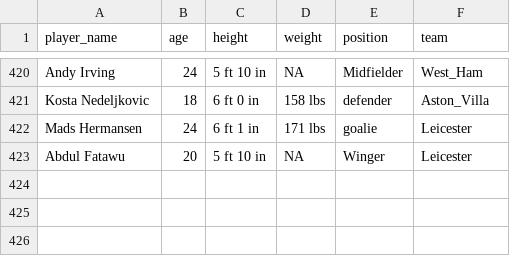
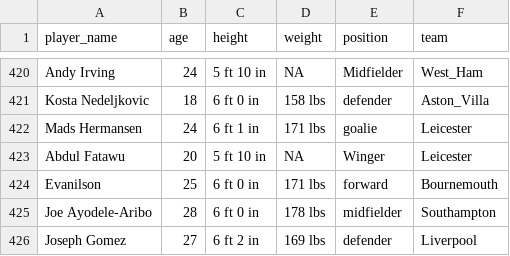
Before and after one commit to KyoshiNoda/Soccer-Injury-Predictor, a CSV file: data/prem_players.csv, drawn as a sheet; only a part is shown, gaps mark what is left out.

```diff
--- a/data/prem_players.csv
+++ b/data/prem_players.csv
@@ -423 +423,4 @@ Mads Hermansen,24,6 ft 1 in,171 lbs,goalie,Leicester
 Abdul Fatawu,20,5 ft 10 in,NA,Winger,Leicester
+Evanilson,25,6 ft 0 in,171 lbs,forward,Bournemouth
+Joe Ayodele-Aribo,28,6 ft 0 in,178 lbs,midfielder,Southampton
+Joseph Gomez,27,6 ft 2 in,169 lbs,defender,Liverpool
```
Also changed, not shown: 2 other files.
